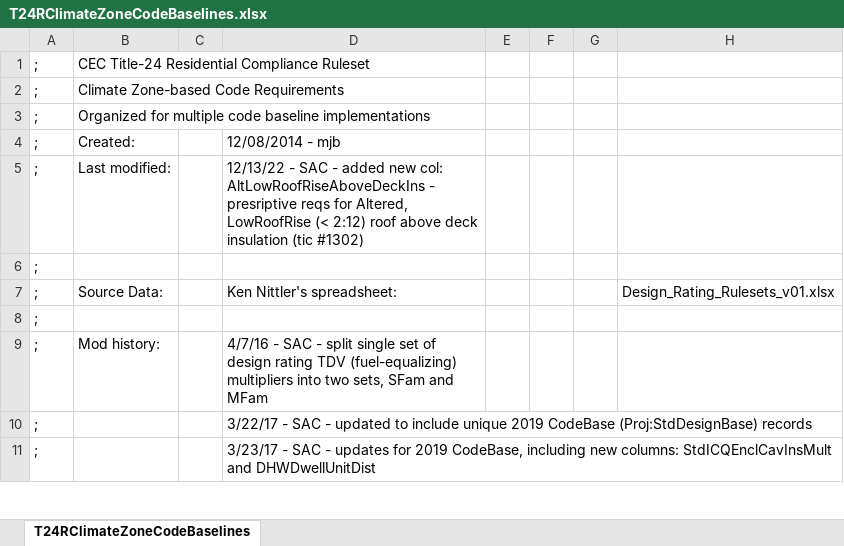
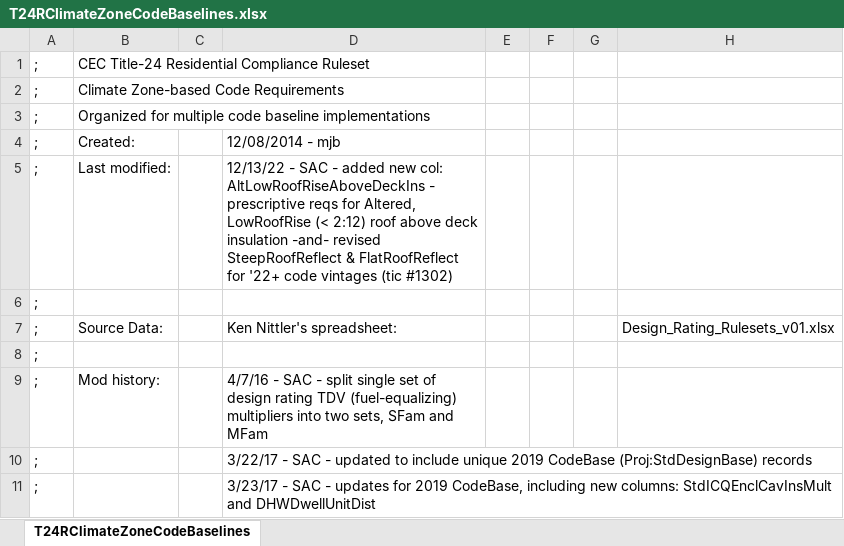
Before and after one commit to joesinger12/Test-Mirror-Workflow, an Excel workbook: RulesetDev/Rulesets/CA Res/Rules/T24RClimateZoneCodeBaselines.xlsx, sheet T24RClimateZoneCodeBaselines, drawn as a sheet; only a part is shown; values as stored, in another font and other column widths than the file's, no borders; the diff covers the shown part only; the diff names each change by its address in the sheet, - before the commit and + after, or states it on an @@ line.

Commit message:
SVN (res) commit #2306 by scriswellwsf       ruleset mods w/ cool roof updates for 2022 code (tic $1302)

```diff
--- a/RulesetDev/Rulesets/CA Res/Rules/T24RClimateZoneCodeBaselines.xlsx (sheet T24RClimateZoneCodeBaselines)
+++ b/RulesetDev/Rulesets/CA Res/Rules/T24RClimateZoneCodeBaselines.xlsx (sheet T24RClimateZoneCodeBaselines)
-D5: …AltLowRoofRiseAboveDeckIns - presriptive reqs for Altered, LowRoofRise (< 2:12) roof above deck insulation (tic #1302)
+D5: …AltLowRoofRiseAboveDeckIns - prescriptive reqs for Altered, LowRoofRise (< 2:12) roof above deck insulation -and- revised SteepRoofReflect & FlatRoofReflect for '22+ code vintages (tic #1302)
```
Also changed, not shown: 24 edited cells and cell formats elsewhere in this sheet, 5 other files.
